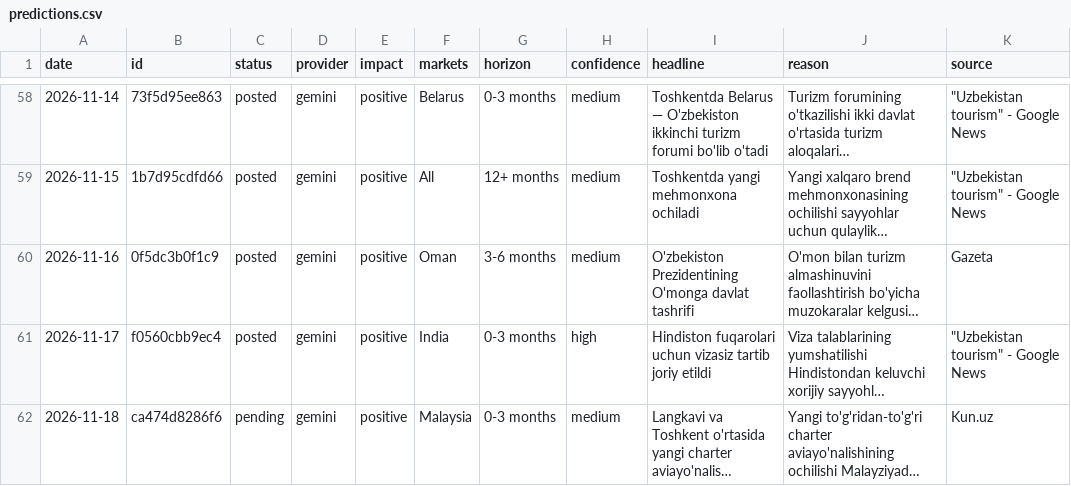
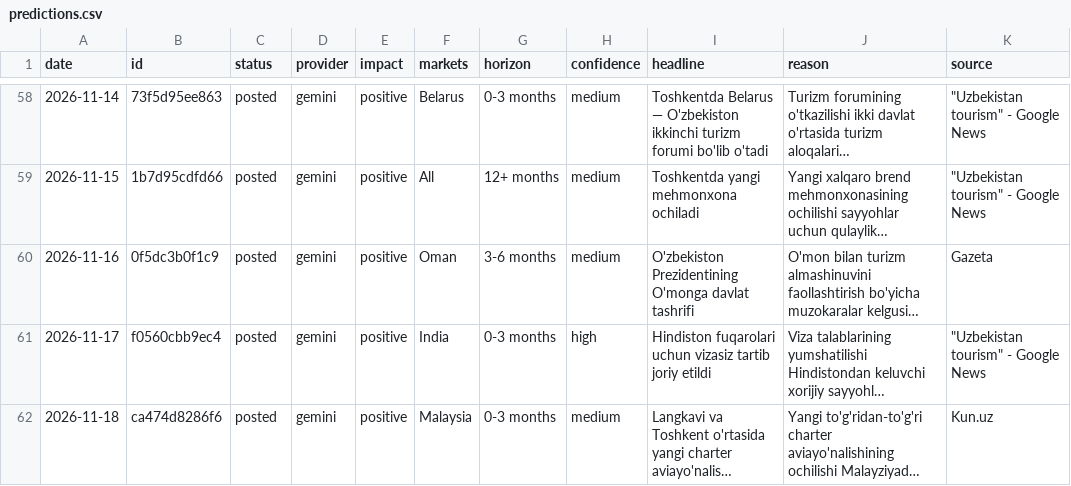
Before and after one commit to ismoiljonmominov8-stack/uzbekistan-tourism-monitor, a CSV file: data/predictions.csv, drawn as a sheet; only a part is shown, gaps mark what is left out; long unchanged cells end in …; the diff names each change by its address in the sheet, - before the commit and + after, or states it on an @@ line.

```diff
--- a/data/predictions.csv
+++ b/data/predictions.csv
-C62 (status): pending
+C62 (status): posted
```
Also changed, not shown: 3 other files.
